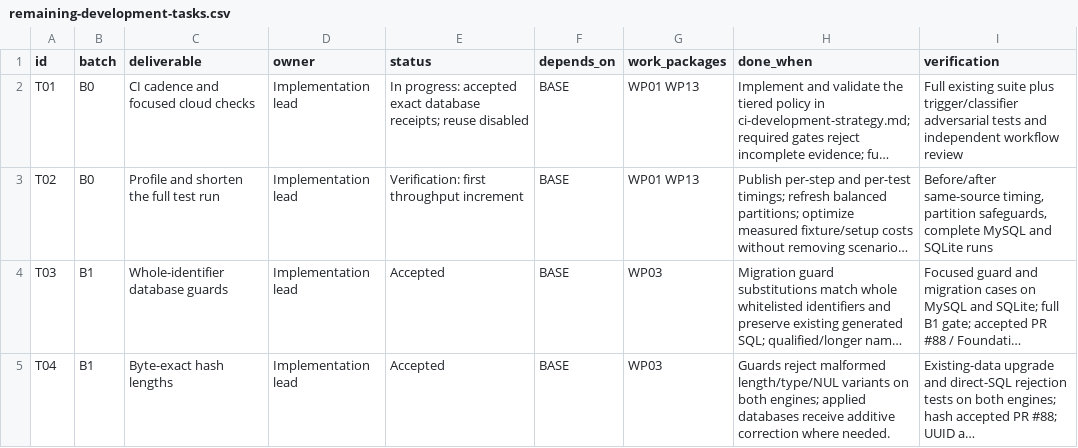
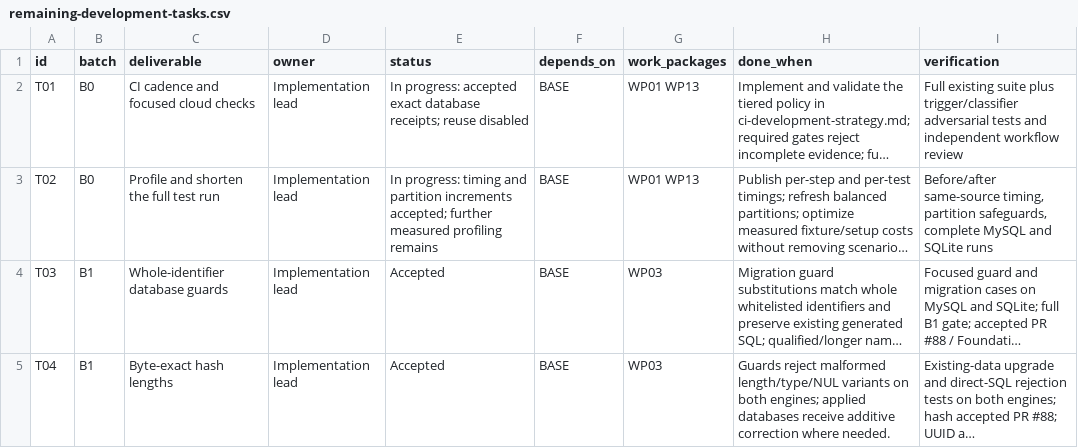
Before and after one commit to SeanVasey/VA-Studio, a CSV file: docs/remaining-development-tasks.csv, drawn as a sheet; only a part is shown; long unchanged cells end in …; the diff covers the shown part only; the diff names each change by its address in the sheet, - before the commit and + after, or states it on an @@ line.

Commit message:
Centralize transactional rights writers and reconcile the development queue
Fresh staff authority and required MFA precede sorted track and rights locks. Add strict create/edit and reviewed verification services with atomic minimized audits. Update the current plan, component ownership and verified PR baseline; administration and regression-test integration follows on this branch.

```diff
--- a/docs/remaining-development-tasks.csv
+++ b/docs/remaining-development-tasks.csv
-E3 (status): Verification: first throughput increment
+E3 (status): In progress: timing and partition increments accepted; further measured profiling remains
```
Also changed, not shown: 1 edited cell elsewhere in this file, 12 other files.
